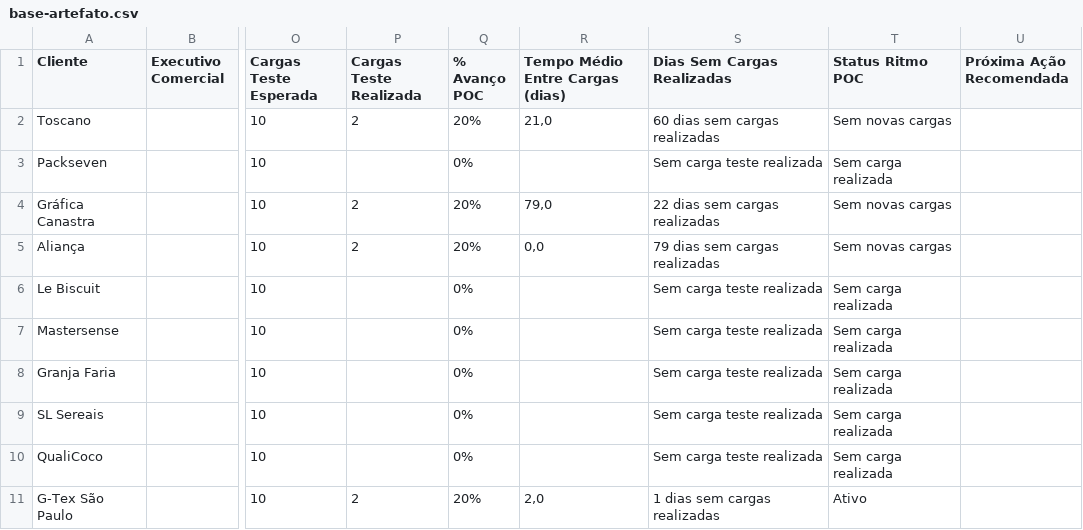
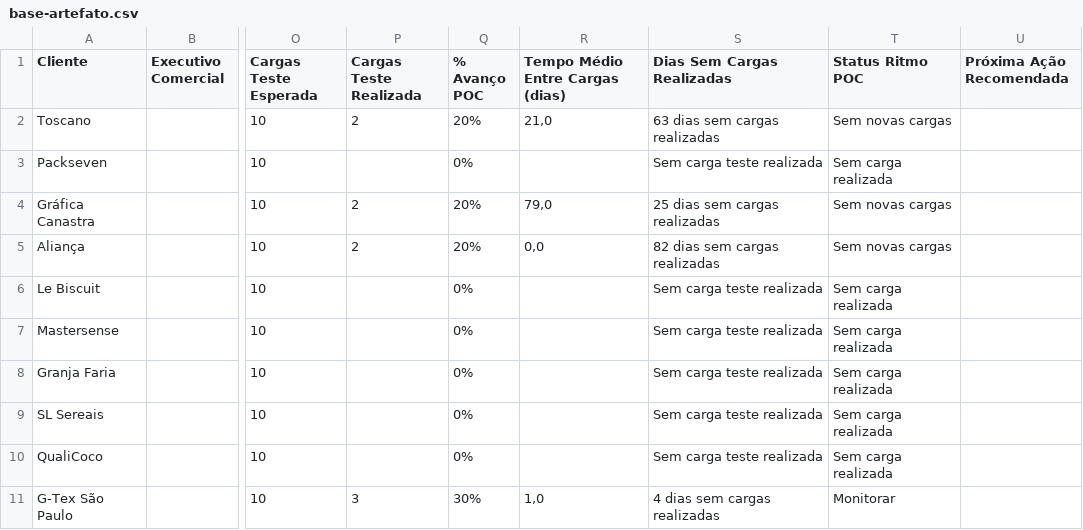
Before and after one commit to maxlops/truckme-onboarding-dashboard, a CSV file: data/base-artefato.csv, drawn as a sheet; only a part is shown, gaps mark what is left out; the diff names each change by its address in the sheet, - before the commit and + after, or states it on an @@ line.

```diff
--- a/data/base-artefato.csv
+++ b/data/base-artefato.csv
-S2 (Dias Sem Cargas Realizadas): 60 dias sem cargas realizadas
+S2 (Dias Sem Cargas Realizadas): 63 dias sem cargas realizadas
-S4 (Dias Sem Cargas Realizadas): 22 dias sem cargas realizadas
+S4 (Dias Sem Cargas Realizadas): 25 dias sem cargas realizadas
-S5 (Dias Sem Cargas Realizadas): 79 dias sem cargas realizadas
+S5 (Dias Sem Cargas Realizadas): 82 dias sem cargas realizadas
-P11 (Cargas Teste Realizada): 2
+P11 (Cargas Teste Realizada): 3
-Q11 (% Avanço POC): 20%
+Q11 (% Avanço POC): 30%
-R11 (Tempo Médio Entre Cargas (dias)): 2,0
+R11 (Tempo Médio Entre Cargas (dias)): 1,0
-S11 (Dias Sem Cargas Realizadas): 1 dias sem cargas realizadas
+S11 (Dias Sem Cargas Realizadas): 4 dias sem cargas realizadas
-T11 (Status Ritmo POC): Ativo
+T11 (Status Ritmo POC): Monitorar
```
